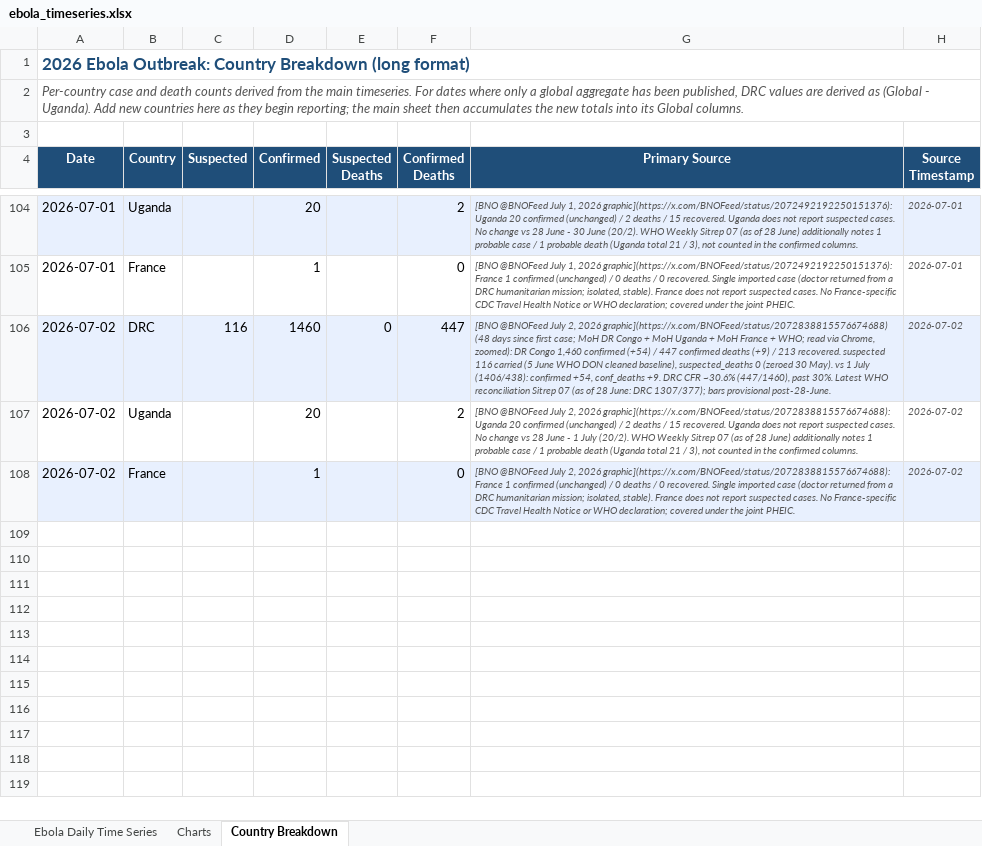
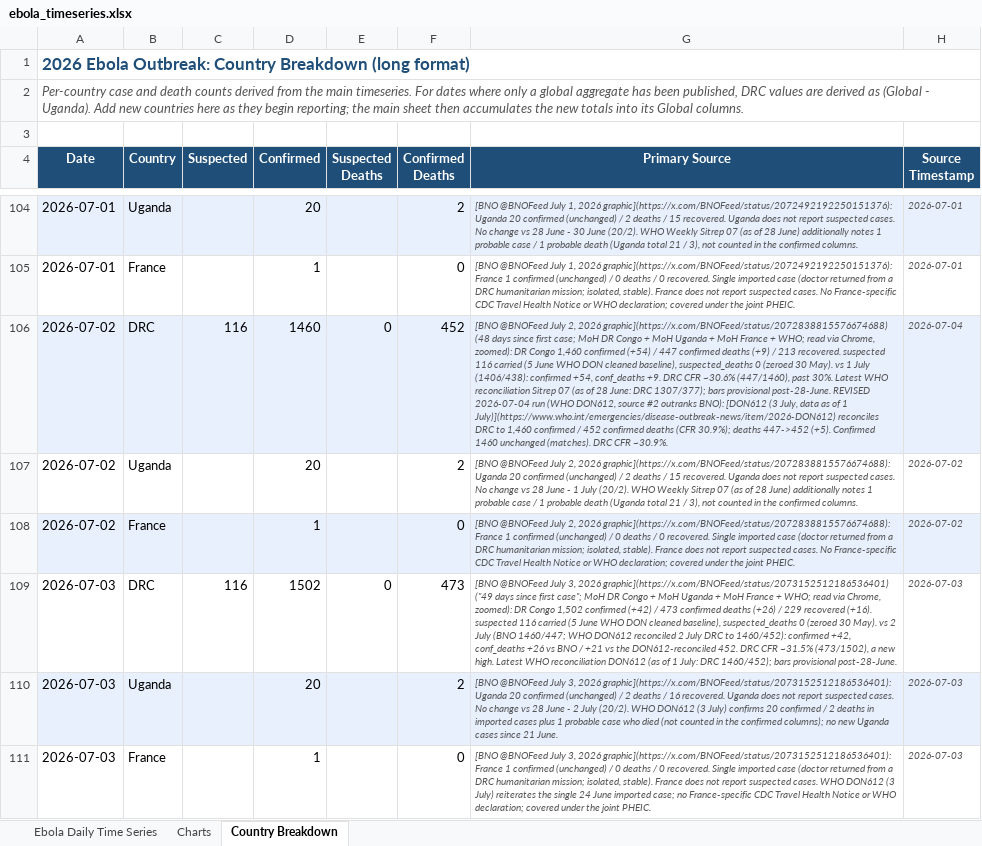
Before and after one commit to webbegole/ebola-bundibugyo-tracker-2026, an Excel workbook: outputs/ebola_timeseries.xlsx, sheet Country Breakdown, drawn as a sheet; only a part is shown, gaps mark what is left out; values as stored, in another font and other column widths than the file's, no borders; the diff names each change by its address in the sheet, - before the commit and + after, or states it on an @@ line.

Commit message:
Daily update 2026-07-03: WHO DON612 reconciles to 1,481/454; July 3 wire 1,523/475; July 2 deaths 449->454

```diff
--- a/outputs/ebola_timeseries.xlsx (sheet Country Breakdown)
+++ b/outputs/ebola_timeseries.xlsx (sheet Country Breakdown)
-F106 (Confirmed Deaths): 447
+F106 (Confirmed Deaths): 452
-G106 (Primary Source): …provisional post-28-June.
+G106 (Primary Source): …provisional post-28-June. REVISED 2026-07-04 run (WHO DON612, source #2 outranks BNO): [DON612 (3 July, data as of 1 July)](https://www.who.int/emergencies/disease-outbreak-news/item/2026-DON612) reconciles DRC to 1,460 confirmed / 452 confirmed deaths (CFR 30.9%); deaths 447->452 (+5). Confirmed 1460 unchanged (matches). DRC CFR ~30.9%.
-H106 (Source Timestamp): 2026-07-02
+H106 (Source Timestamp): 2026-07-04
+row 109: 2026-07-03 | DRC | 116 | 1502 | 0 | 473 | [BNO @BNOFeed July 3, 2026 graphic](https://x.com/BNOFeed/status/2073152512186536401) ("49 days since first case"; MoH DR Congo + MoH Uganda + MoH France + WHO; read via Chrome, zoomed): DR Congo 1,502 confirmed (+42) / 473 confirmed deaths (+26) / 229 recovered (+16). suspected 116 carried (5 June WHO DON cleaned baseline), suspected_deaths 0 (zeroed 30 May). vs 2 July (BNO 1460/447; WHO DON612 reconciled 2 July DRC to 1460/452): confirmed +42, conf_deaths +26 vs BNO / +21 vs the DON612-reconciled 452. DRC CFR ~31.5% (473/1502), a new high. Latest WHO reconciliation DON612 (as of 1 July: DRC 1460/452); bars provisional post-28-June. | 2026-07-03
+row 110: 2026-07-03 | Uganda |  | 20 |  | 2 | [BNO @BNOFeed July 3, 2026 graphic](https://x.com/BNOFeed/status/2073152512186536401): Uganda 20 confirmed (unchanged) / 2 deaths / 16 recovered. Uganda does not report suspected cases. No change vs 28 June - 2 July (20/2). WHO DON612 (3 July) confirms 20 confirmed / 2 deaths in imported cases plus 1 probable case who died (not counted in the confirmed columns); no new Uganda cases since 21 June. | 2026-07-03
+row 111: 2026-07-03 | France |  | 1 |  | 0 | [BNO @BNOFeed July 3, 2026 graphic](https://x.com/BNOFeed/status/2073152512186536401): France 1 confirmed (unchanged) / 0 deaths / 0 recovered. Single imported case (doctor returned from a DRC humanitarian mission; isolated, stable). France does not report suspected cases. WHO DON612 (3 July) reiterates the single 24 June imported case; no France-specific CDC Travel Health Notice or WHO declaration; covered under the joint PHEIC. | 2026-07-03
```
Also changed, not shown: sheet Charts, sheet Ebola Daily Time Series, 6 other files.
